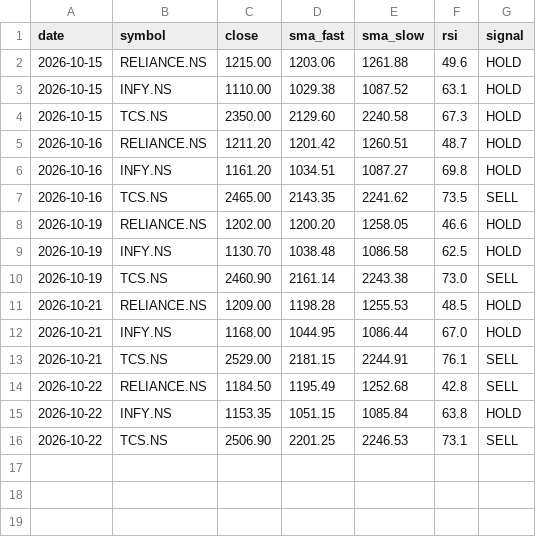
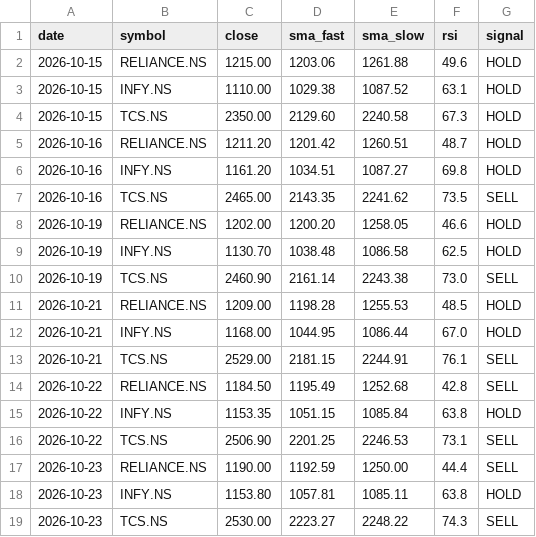
Before and after one commit to Tarakesh17/stock-helper, a CSV file: state/paper.csv, drawn as a sheet.

```diff
--- a/state/paper.csv
+++ b/state/paper.csv
@@ -16 +16,4 @@ date,symbol,close,sma_fast,sma_slow,rsi,signal
 2026-10-22,TCS.NS,2506.90,2201.25,2246.53,73.1,SELL
+2026-10-23,RELIANCE.NS,1190.00,1192.59,1250.00,44.4,SELL
+2026-10-23,INFY.NS,1153.80,1057.81,1085.11,63.8,HOLD
+2026-10-23,TCS.NS,2530.00,2223.27,2248.22,74.3,SELL
```
Also changed, not shown: state/predictions.csv, 4 other files.
